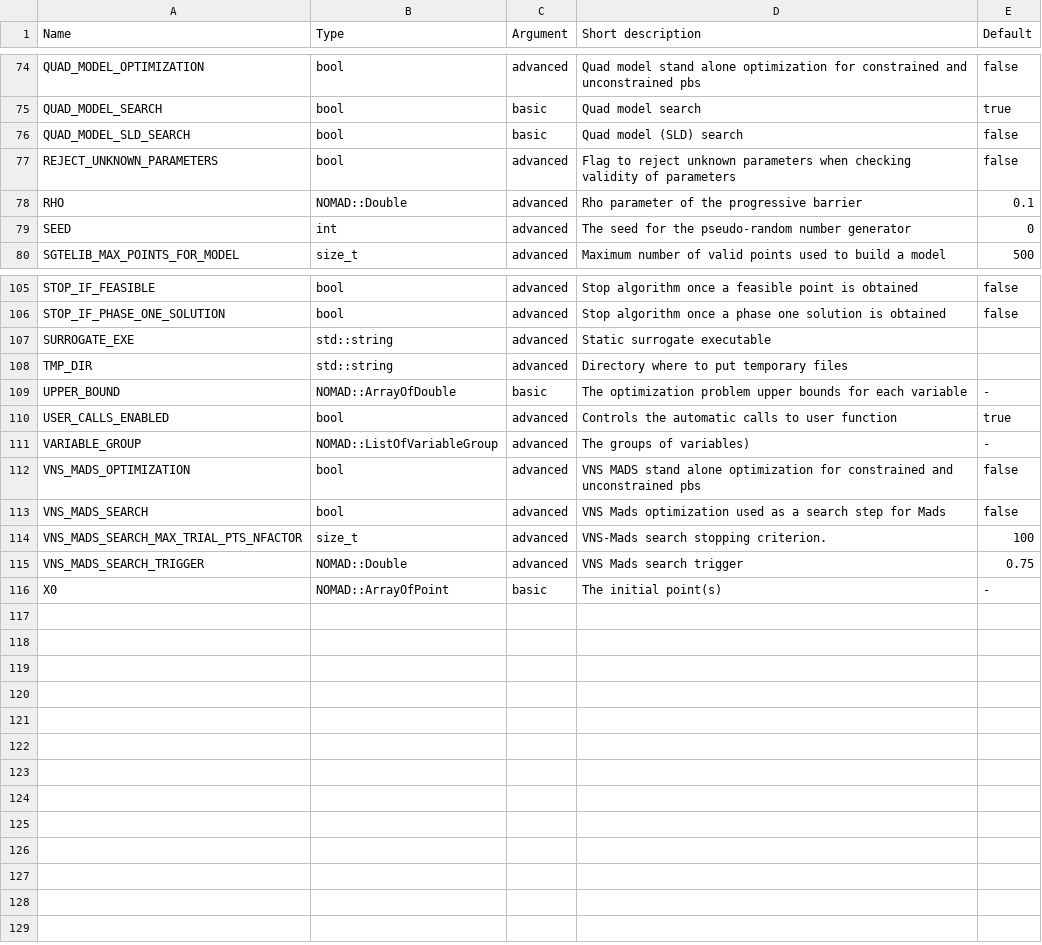
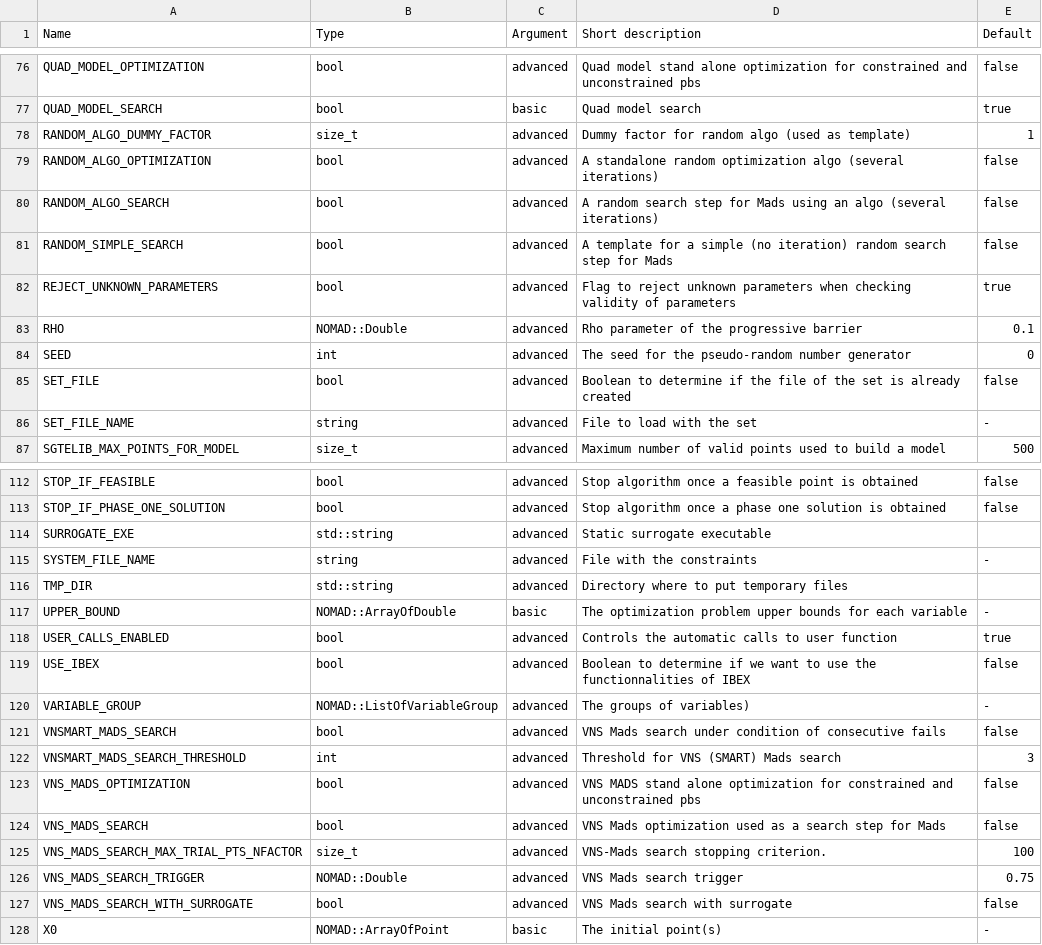
Before and after one commit to bbopt/nomad, a CSV file: doc/user_guide/source/allParameters.csv, drawn as a sheet; only a part is shown, gaps mark what is left out; the diff covers the shown part only.

```diff
--- a/doc/user_guide/source/allParameters.csv
+++ b/doc/user_guide/source/allParameters.csv
@@ -76,6 +78,11 @@ QUAD_MODEL_OPTIMIZATION,bool,advanced," Quad model stand alone optimization for
 QUAD_MODEL_SEARCH,bool,basic," Quad model search ",true
-QUAD_MODEL_SLD_SEARCH,bool,basic," Quad model (SLD) search ",false
-REJECT_UNKNOWN_PARAMETERS,bool,advanced," Flag to reject unknown parameters when checking validity of parameters ",false
+RANDOM_ALGO_DUMMY_FACTOR,size_t,advanced," Dummy factor for random algo (used as template) ",1
+RANDOM_ALGO_OPTIMIZATION,bool,advanced," A standalone random optimization algo (several iterations) ",false
+RANDOM_ALGO_SEARCH,bool,advanced," A random search step for Mads using an algo (several iterations) ",false
+RANDOM_SIMPLE_SEARCH,bool,advanced," A template for a simple (no iteration) random search step for Mads ",false
+REJECT_UNKNOWN_PARAMETERS,bool,advanced," Flag to reject unknown parameters when checking validity of parameters ",true
 RHO,NOMAD::Double,advanced," Rho parameter of the progressive barrier ",0.1
 SEED,int,advanced," The seed for the pseudo-random number generator ",0
+SET_FILE,bool,advanced," Boolean to determine if the file of the set is already created ",false
+SET_FILE_NAME,string,advanced," File to load with the set  ",-
 SGTELIB_MAX_POINTS_FOR_MODEL,size_t,advanced," Maximum number of valid points used to build a model ",500
@@ -108,2 +115,3 @@ STOP_IF_PHASE_ONE_SOLUTION,bool,advanced," Stop algorithm once a phase one solut
 SURROGATE_EXE,std::string,advanced," Static surrogate executable ",
+SYSTEM_FILE_NAME,string,advanced," File with the constraints  ",-
 TMP_DIR,std::string,advanced," Directory where to put temporary files ",
@@ -111,3 +119,6 @@ UPPER_BOUND,NOMAD::ArrayOfDouble,basic," The optimization problem upper bounds f
 USER_CALLS_ENABLED,bool,advanced," Controls the automatic calls to user function ",true
+USE_IBEX,bool,advanced," Boolean to determine if we want to use the functionnalities of IBEX ",false
 VARIABLE_GROUP,NOMAD::ListOfVariableGroup,advanced," The groups of variables) ",-
+VNSMART_MADS_SEARCH,bool,advanced," VNS Mads search under condition of consecutive fails ",false
+VNSMART_MADS_SEARCH_THRESHOLD,int,advanced," Threshold for VNS (SMART) Mads search ",3
 VNS_MADS_OPTIMIZATION,bool,advanced," VNS MADS stand alone optimization for constrained and unconstrained pbs ",false
@@ -116,2 +127,3 @@ VNS_MADS_SEARCH_MAX_TRIAL_PTS_NFACTOR,size_t,advanced," VNS-Mads search stopping
 VNS_MADS_SEARCH_TRIGGER,NOMAD::Double,advanced," VNS Mads search trigger",0.75
+VNS_MADS_SEARCH_WITH_SURROGATE,bool,advanced," VNS Mads search with surrogate",false
 X0,NOMAD::ArrayOfPoint,basic," The initial point(s) ",-
```
Also changed, not shown: 2 added rows and 1 edited cell elsewhere in this file, 12 other files.
